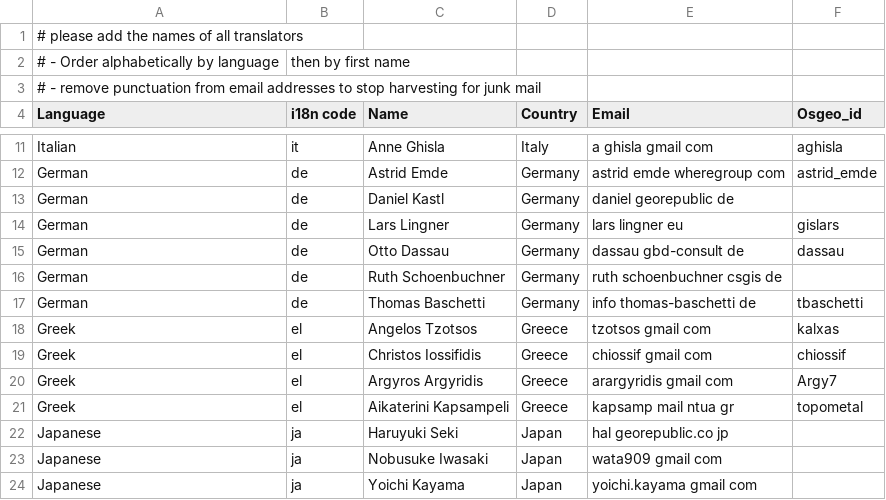
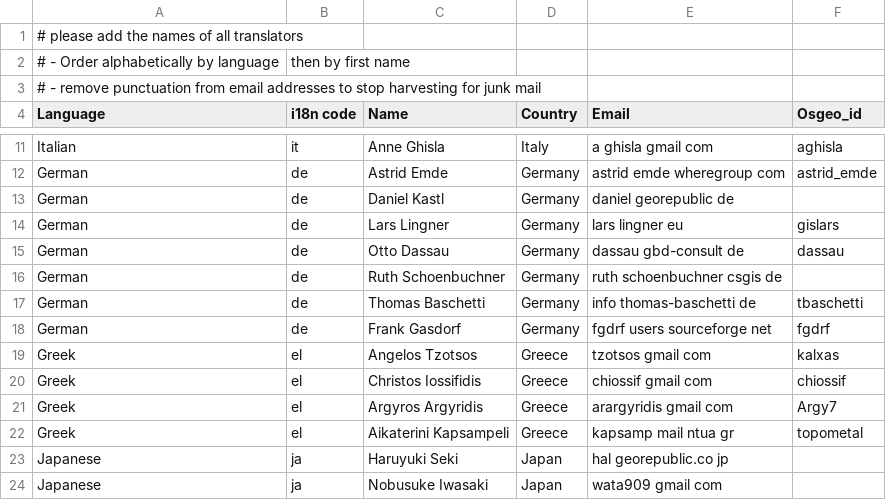
Before and after one commit to bermud/OSGeoLive-svn, a CSV file: doc/translators.csv, drawn as a sheet; only a part is shown, gaps mark what is left out; the shorter side is filled out with more unchanged rows.

Commit message:
added myself to the translators list
git-svn-id: http://svn.osgeo.org/osgeo/livedvd/gisvm/trunk@6206 7da46fd8-bd2a-0410-a152-cf9810cf5b10

```diff
--- a/doc/translators.csv
+++ b/doc/translators.csv
@@ -17,2 +17,3 @@ German,de,Ruth Schoenbuchner,Germany,ruth schoenbuchner csgis de,
 German,de,Thomas Baschetti,Germany,info thomas-baschetti de,tbaschetti
+German,de,Frank Gasdorf,Germany,fgdrf users sourceforge net,fgdrf
 Greek,el,Angelos Tzotsos,Greece,tzotsos gmail com,kalxas
```
